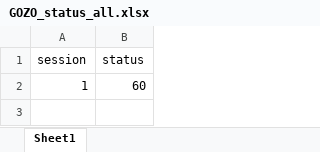
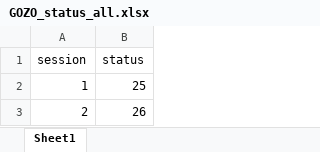
Before and after one commit to Jim-Wright90/participant_3_data, an Excel workbook: data/GOZO_status_all.xlsx, sheet Sheet1, drawn as a sheet; values as stored, in another font and other column widths than the file's, no borders; the diff names each change by its address in the sheet, - before the commit and + after, or states it on an @@ line.

```diff
--- a/data/GOZO_status_all.xlsx (sheet Sheet1)
+++ b/data/GOZO_status_all.xlsx (sheet Sheet1)
-B2 (status): 60
+B2 (status): 25
+row 3: 2 | 26
```
Also changed, not shown: data/GOZO_brief_parent.xlsx, data/GOZO_brief_self.xlsx, 6 other files.
